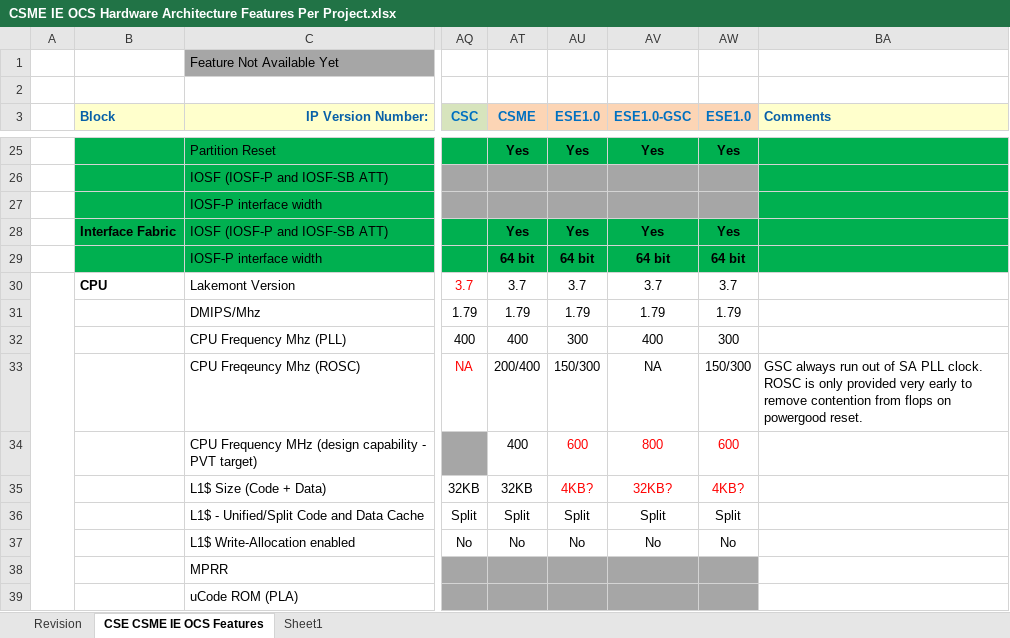
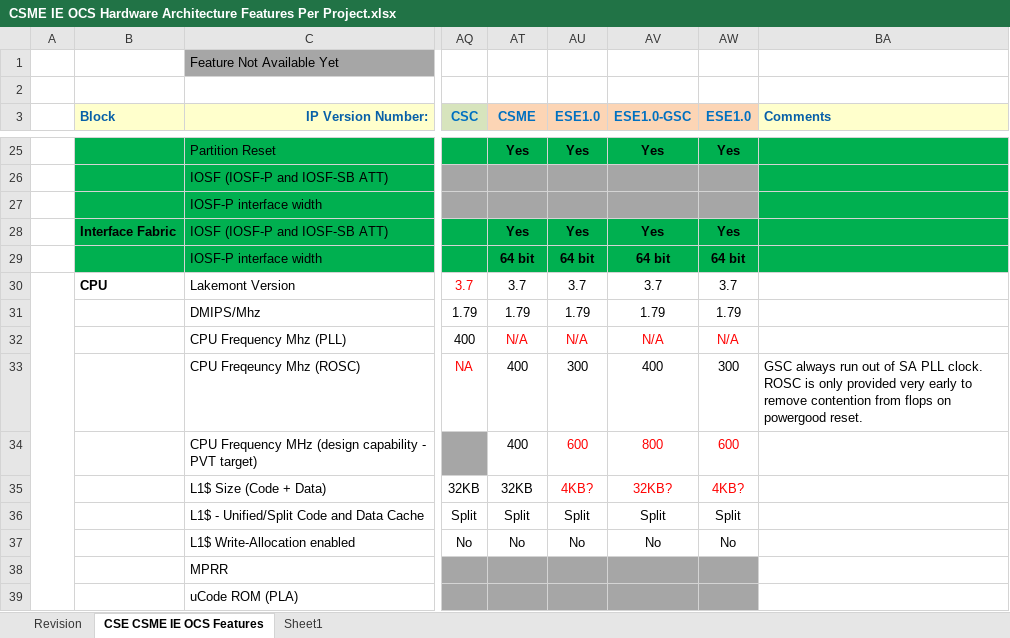
Before and after one commit to jason-ytsao/exp_submodule, an Excel workbook: ArchSpecs/Working/CSME IE OCS Hardware Architecture Features Per Project.xlsx, sheet CSE CSME IE OCS Features, drawn as a sheet; only a part is shown, gaps mark what is left out; values as stored, in another font and other column widths than the file's, no borders; the diff names each change by its address in the sheet, - before the commit and + after, or states it on an @@ line.

Commit message:
106 - Update MTL configuration not to support PLL.
[git-p4: depot-paths = "//depot/projects/coe/CSME/": change = 781686]

```diff
--- a/ArchSpecs/Working/CSME IE OCS Hardware Architecture Features Per Project.xlsx (sheet CSE CSME IE OCS Features)
+++ b/ArchSpecs/Working/CSME IE OCS Hardware Architecture Features Per Project.xlsx (sheet CSE CSME IE OCS Features)
-AT32 (CSME): 400
+AT32 (CSME): N/A
-AT32:AW32 text colour: black
+AT32:AW32 text colour: #FF0000
-AU32 (ESE1.0): 300
+AU32 (ESE1.0): N/A
-AV32 (ESE1.0-GSC): 400
+AV32 (ESE1.0-GSC): N/A
-AW32 (ESE1.0): 300
+AW32 (ESE1.0): N/A
-AT33 (CSME): 200/400
+AT33 (CSME): 400
-AU33 (ESE1.0): 150/300
+AU33 (ESE1.0): 300
-AV33 (ESE1.0-GSC): NA
+AV33 (ESE1.0-GSC): 400
-AW33 (ESE1.0): 150/300
+AW33 (ESE1.0): 300
```
Also changed, not shown: sheet Revision.
